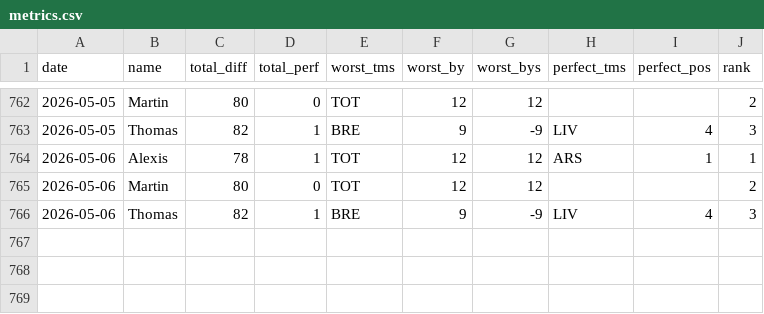
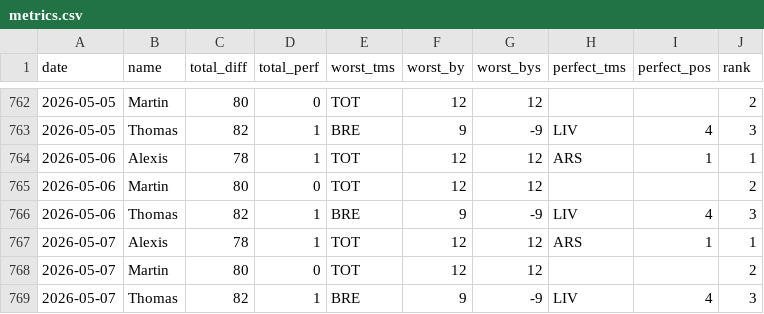
Before and after one commit to martinbog19/pl-preds, a CSV file: data/prem/metrics.csv, drawn as a sheet; only a part is shown, gaps mark what is left out; the diff names each change by its address in the sheet, - before the commit and + after, or states it on an @@ line.

```diff
--- a/data/prem/metrics.csv
+++ b/data/prem/metrics.csv
+row 767: 2026-05-07 | Alexis | 78 | 1 | TOT | 12 | 12 | ARS | 1 | 1
+row 768: 2026-05-07 | Martin | 80 | 0 | TOT | 12 | 12 |  |  | 2
+row 769: 2026-05-07 | Thomas | 82 | 1 | BRE | 9 | -9 | LIV | 4 | 3
```
Also changed, not shown: data/prem/standings.csv.
